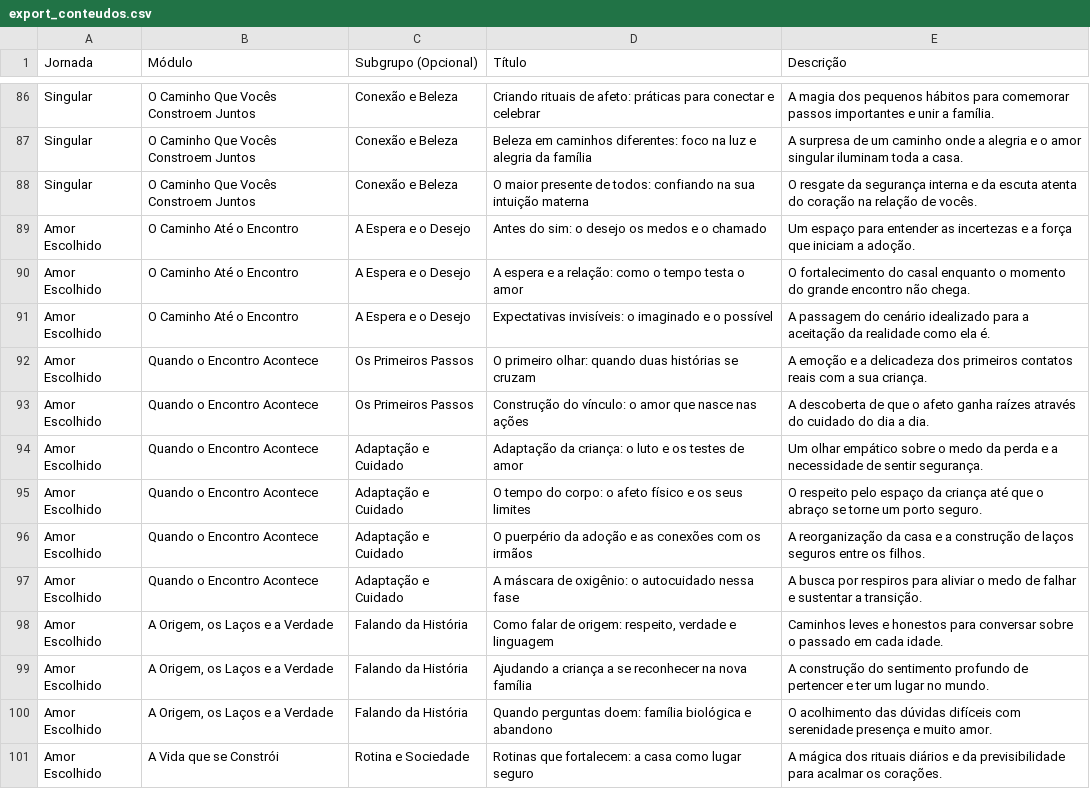
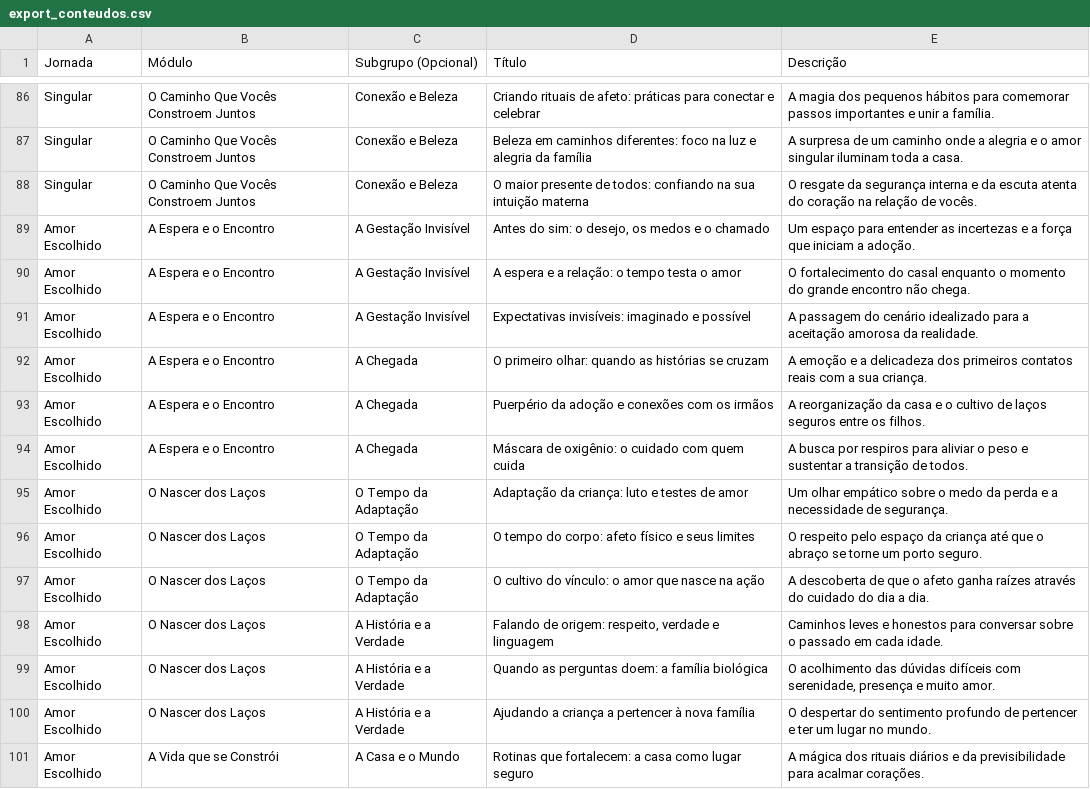
Before and after one commit to mardeganvf/elana-app, a CSV file: export_conteudos.csv, drawn as a sheet; only a part is shown, gaps mark what is left out; the diff covers the shown part only.

Commit message:
feat(journeys): refine Amor Escolhido structure to 3 modules and 17 lessons

```diff
--- a/export_conteudos.csv
+++ b/export_conteudos.csv
@@ -88,14 +88,14 @@ Singular,O Caminho Que Vocês Constroem Juntos,Conexão e Beleza,Beleza em camin
 Singular,O Caminho Que Vocês Constroem Juntos,Conexão e Beleza,O maior presente de todos: confiando na sua intuição materna,O resgate da segurança interna e da escuta atenta do coração na relação de vocês.
-Amor Escolhido,O Caminho Até o Encontro,A Espera e o Desejo,Antes do sim: o desejo os medos e o chamado,Um espaço para entender as incertezas e a força que iniciam a adoção.
-Amor Escolhido,O Caminho Até o Encontro,A Espera e o Desejo,A espera e a relação: como o tempo testa o amor,O fortalecimento do casal enquanto o momento do grande encontro não chega.
-Amor Escolhido,O Caminho Até o Encontro,A Espera e o Desejo,Expectativas invisíveis: o imaginado e o possível,A passagem do cenário idealizado para a aceitação da realidade como ela é.
-Amor Escolhido,Quando o Encontro Acontece,Os Primeiros Passos,O primeiro olhar: quando duas histórias se cruzam,A emoção e a delicadeza dos primeiros contatos reais com a sua criança.
-Amor Escolhido,Quando o Encontro Acontece,Os Primeiros Passos,Construção do vínculo: o amor que nasce nas ações,A descoberta de que o afeto ganha raízes através do cuidado do dia a dia.
-Amor Escolhido,Quando o Encontro Acontece,Adaptação e Cuidado,Adaptação da criança: o luto e os testes de amor,Um olhar empático sobre o medo da perda e a necessidade de sentir segurança.
-Amor Escolhido,Quando o Encontro Acontece,Adaptação e Cuidado,O tempo do corpo: o afeto físico e os seus limites,O respeito pelo espaço da criança até que o abraço se torne um porto seguro.
-Amor Escolhido,Quando o Encontro Acontece,Adaptação e Cuidado,O puerpério da adoção e as conexões com os irmãos,A reorganização da casa e a construção de laços seguros entre os filhos.
-Amor Escolhido,Quando o Encontro Acontece,Adaptação e Cuidado,A máscara de oxigênio: o autocuidado nessa fase,A busca por respiros para aliviar o medo de falhar e sustentar a transição.
-Amor Escolhido,"A Origem, os Laços e a Verdade",Falando da História,"Como falar de origem: respeito, verdade e linguagem",Caminhos leves e honestos para conversar sobre o passado em cada idade.
-Amor Escolhido,"A Origem, os Laços e a Verdade",Falando da História,Ajudando a criança a se reconhecer na nova família,A construção do sentimento profundo de pertencer e ter um lugar no mundo.
-Amor Escolhido,"A Origem, os Laços e a Verdade",Falando da História,Quando perguntas doem: família biológica e abandono,O acolhimento das dúvidas difíceis com serenidade presença e muito amor.
-Amor Escolhido,A Vida que se Constrói,Rotina e Sociedade,Rotinas que fortalecem: a casa como lugar seguro,A mágica dos rituais diários e da previsibilidade para acalmar os corações.
+Amor Escolhido,A Espera e o Encontro,A Gestação Invisível,"Antes do sim: o desejo, os medos e o chamado",Um espaço para entender as incertezas e a força que iniciam a adoção.
+Amor Escolhido,A Espera e o Encontro,A Gestação Invisível,A espera e a relação: o tempo testa o amor,O fortalecimento do casal enquanto o momento do grande encontro não chega.
+Amor Escolhido,A Espera e o Encontro,A Gestação Invisível,Expectativas invisíveis: imaginado e possível,A passagem do cenário idealizado para a aceitação amorosa da realidade.
+Amor Escolhido,A Espera e o Encontro,A Chegada,O primeiro olhar: quando as histórias se cruzam,A emoção e a delicadeza dos primeiros contatos reais com a sua criança.
+Amor Escolhido,A Espera e o Encontro,A Chegada,Puerpério da adoção e conexões com os irmãos,A reorganização da casa e o cultivo de laços seguros entre os filhos.
+Amor Escolhido,A Espera e o Encontro,A Chegada,Máscara de oxigênio: o cuidado com quem cuida,A busca por respiros para aliviar o peso e sustentar a transição de todos.
+Amor Escolhido,O Nascer dos Laços,O Tempo da Adaptação,Adaptação da criança: luto e testes de amor,Um olhar empático sobre o medo da perda e a necessidade de segurança.
+Amor Escolhido,O Nascer dos Laços,O Tempo da Adaptação,O tempo do corpo: afeto físico e seus limites,O respeito pelo espaço da criança até que o abraço se torne um porto seguro.
+Amor Escolhido,O Nascer dos Laços,O Tempo da Adaptação,O cultivo do vínculo: o amor que nasce na ação,A descoberta de que o afeto ganha raízes através do cuidado do dia a dia.
+Amor Escolhido,O Nascer dos Laços,A História e a Verdade,"Falando de origem: respeito, verdade e linguagem",Caminhos leves e honestos para conversar sobre o passado em cada idade.
+Amor Escolhido,O Nascer dos Laços,A História e a Verdade,Quando as perguntas doem: a família biológica,"O acolhimento das dúvidas difíceis com serenidade, presença e muito amor."
+Amor Escolhido,O Nascer dos Laços,A História e a Verdade,Ajudando a criança a pertencer à nova família,O despertar do sentimento profundo de pertencer e ter um lugar no mundo.
+Amor Escolhido,A Vida que se Constrói,A Casa e o Mundo,Rotinas que fortalecem: a casa como lugar seguro,A mágica dos rituais diários e da previsibilidade para acalmar corações.
```
Also changed, not shown: 9 edited cells elsewhere in this file, 2 other files.
